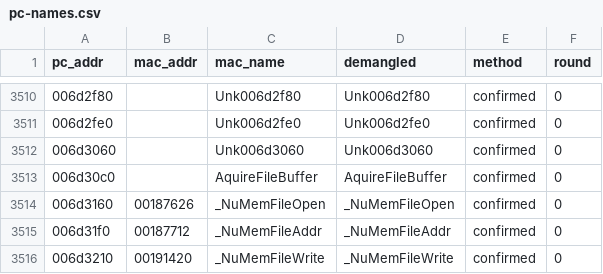
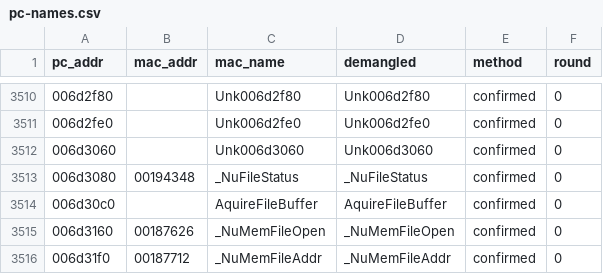
Before and after one commit to wasdhjklxyz/lbtvg, a CSV file: tools/symbols/pc-names.csv, drawn as a sheet; only a part is shown, gaps mark what is left out; the shorter side is filled out with more unchanged rows; the diff names each change by its address in the sheet, - before the commit and + after, or states it on an @@ line.

```diff
--- a/tools/symbols/pc-names.csv
+++ b/tools/symbols/pc-names.csv
+row 3513: 006d3080 | 00194348 | _NuFileStatus | _NuFileStatus | confirmed | 0
```
Also changed, not shown: 4 other files.
